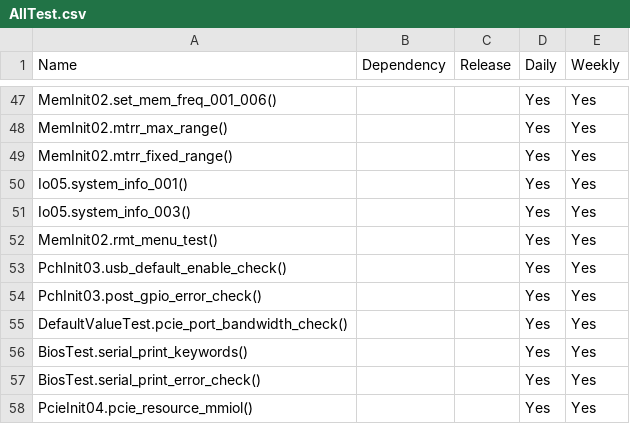
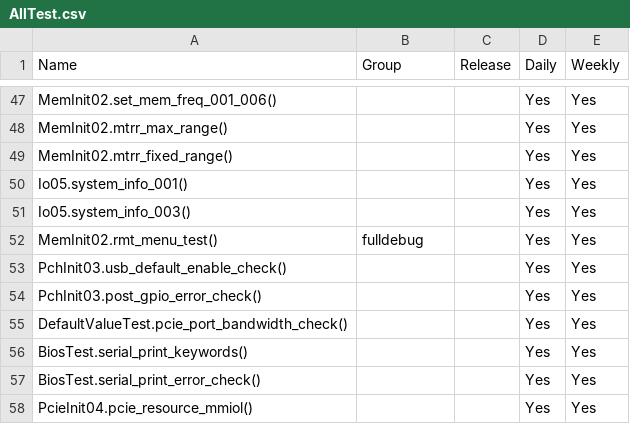
Before and after one commit to 2005Tester/Byosoft_2021, a CSV file: ICX2P/AllTest.csv, drawn as a sheet; only a part is shown, gaps mark what is left out; the diff names each change by its address in the sheet, - before the commit and + after, or states it on an @@ line.

Commit message:
[Core][ICX2P]Seperate test cases requires full debug to be enabled

```diff
--- a/ICX2P/AllTest.csv
+++ b/ICX2P/AllTest.csv
-B1: Dependency
+B1: Group
-B52 (Group): (empty)
+B52 (Group): fulldebug
```
Also changed, not shown: 2 other files.
